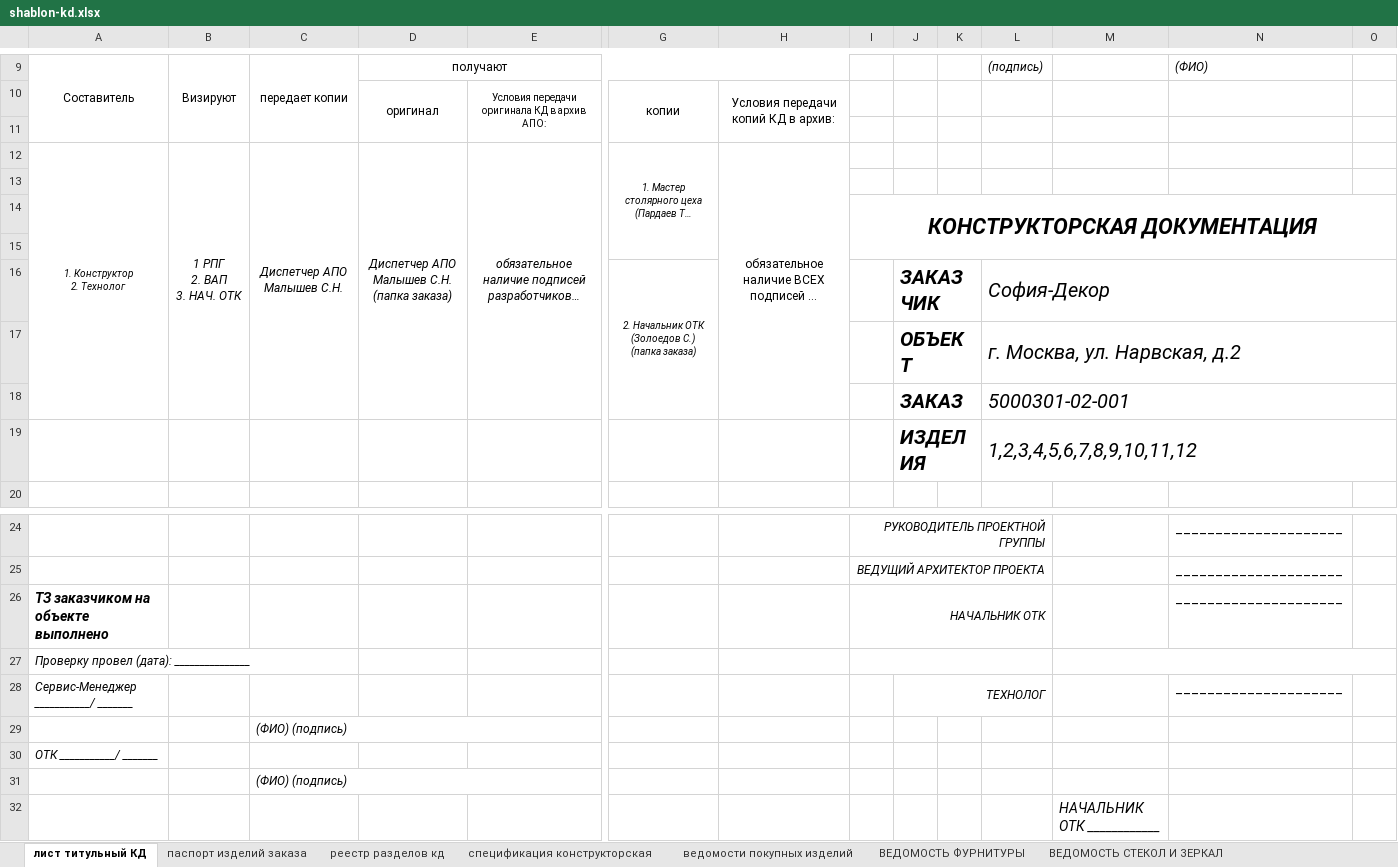
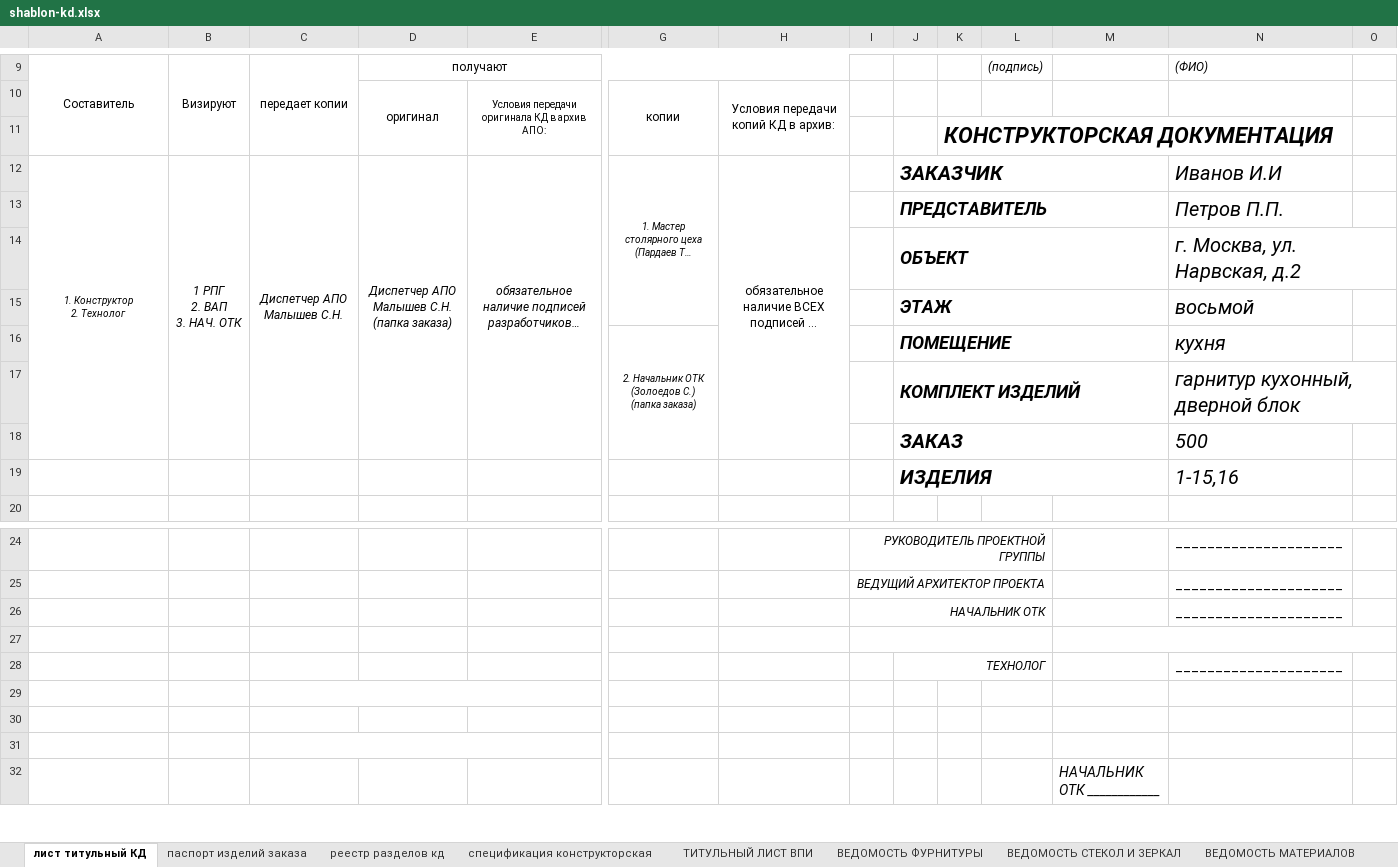
Before and after one commit to SergeyShishenko/test, an Excel workbook: dist/files/xls/shablon-kd.xlsx, sheet лист титульный КД, drawn as a sheet; only a part is shown, gaps mark what is left out; long unchanged cells end in …; values as stored, in another font and other column widths than the file's, no borders; removed rows and columns are numbered as before the commit, all else as after; rows hold the shown columns only; ↵ is a line break in a cell; the diff names each change by its address in the sheet, - before the commit and + after, or states it on an @@ line.

```diff
--- a/dist/files/xls/shablon-kd.xlsx (sheet лист титульный КД)
+++ b/dist/files/xls/shablon-kd.xlsx (sheet лист титульный КД)
-sheet tab: ведомости покупных изделий
+sheet tab: ТИТУЛЬНЫЙ ЛИСТ ВПИ
-K11: (empty)
+K11: КОНСТРУКТОРСКАЯ ДОКУМЕНТАЦИЯ
-J12: (empty)
+J12: ЗАКАЗЧИК
+J12:M12 merged
-N12: (empty)
+N12: Иванов И.И
-row 13: (empty)
+row 13:  |  |  |  |  |  |  |  | ПРЕДСТАВИТЕЛЬ |  |  |  | Петров П.П.
+J13:M13 merged
-row 14:  |  |  |  |  |  |  | КОНСТРУКТОРСКАЯ ДОКУМЕНТАЦИЯ
-row 14: (empty)
+row 14:  |  |  |  |  |  |  |  | ОБЪЕКТ |  |  |  | г. Москва, ул. Нарвская, д.2
+J14:M14 merged
-row 16:  |  |  |  |  | 2. Начальник ОТК (Золоедов С.) ↵ (папка заказа) |  |  | ЗАКАЗЧИК |  | София-Декор
-row 17:  |  |  |  |  |  |  |  | ОБЪЕКТ |  | г. Москва, ул. Нарвская, д.2
-row 18:  |  |  |  |  |  |  |  | ЗАКАЗ |  | 5000301-02-001
-row 19:  |  |  |  |  |  |  |  | ИЗДЕЛИЯ |  | 1,2,3,4,5,6,7,8,9,10,11,12
+row 15:  |  |  |  |  |  |  |  | ЭТАЖ |  |  |  | восьмой
+row 16:  |  |  |  |  | 2. Начальник ОТК (Золоедов С.) ↵ (папка заказа) |  |  | ПОМЕЩЕНИЕ |  |  |  | кухня
+row 17:  |  |  |  |  |  |  |  | КОМПЛЕКТ ИЗДЕЛИЙ |  |  |  | гарнитур кухонный, дверной блок
+row 18:  |  |  |  |  |  |  |  | ЗАКАЗ |  |  |  | 500
+row 19:  |  |  |  |  |  |  |  | ИЗДЕЛИЯ |  |  |  | 1-15,16
-A26: ТЗ заказчиком на объекте выполнено
+A26: (empty)
-A27: Проверку провел (дата): _______________
+A27: (empty)
-A28: Сервис-Менеджер ___________/ _______
+A28: (empty)
-C29: (ФИО) (подпись)
+C29: (empty)
-A30: ОТК ___________/ _______
+A30: (empty)
-C31: (ФИО) (подпись)
+C31: (empty)
```
Also changed, not shown: charts or pictures, 6 other files.
